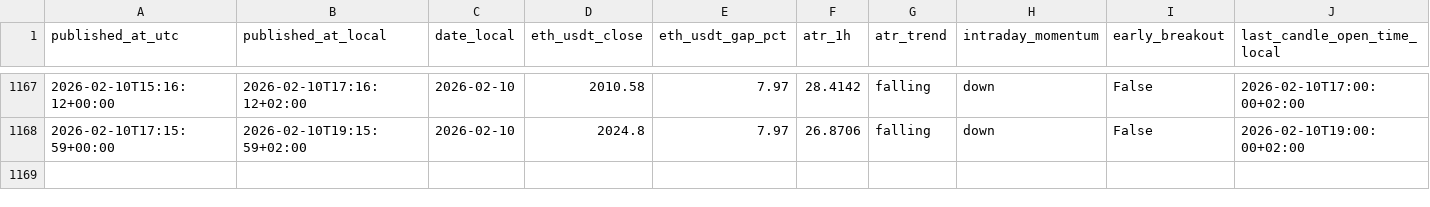
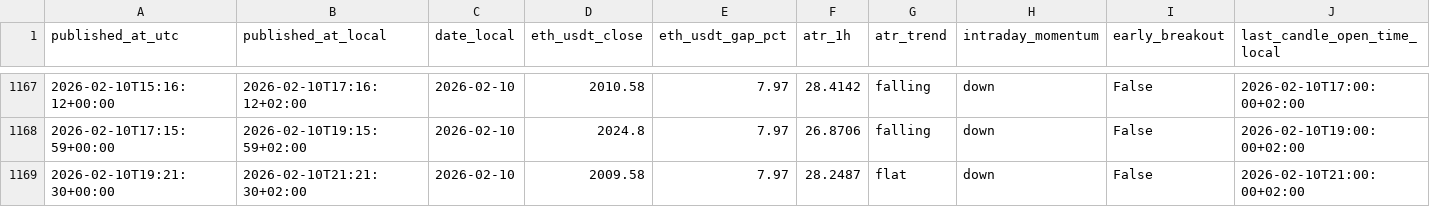
Before and after one commit to myslostelfgaming-collab/crypto-deployment-signal, a CSV file: data/history/index.csv, drawn as a sheet; only a part is shown, gaps mark what is left out; rows hold the shown columns only; the diff names each change by its address in the sheet, - before the commit and + after, or states it on an @@ line.

```diff
--- a/data/history/index.csv
+++ b/data/history/index.csv
+row 1169: 2026-02-10T19:21:30+00:00 | 2026-02-10T21:21:30+02:00 | 2026-02-10 | 2009.58 | 7.97 | 28.2487 | flat | down | False | 2026-02-10T21:00:00+02:00
```
Also changed, not shown: data/forecast/baseline_probs_v1.csv, data/labels/labels_v1.csv, 4 other files.
